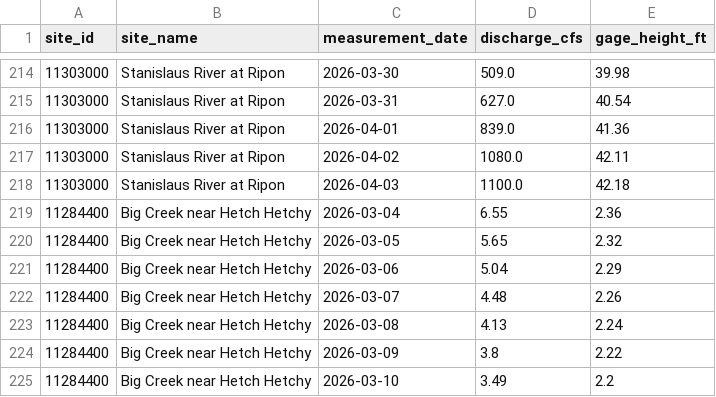
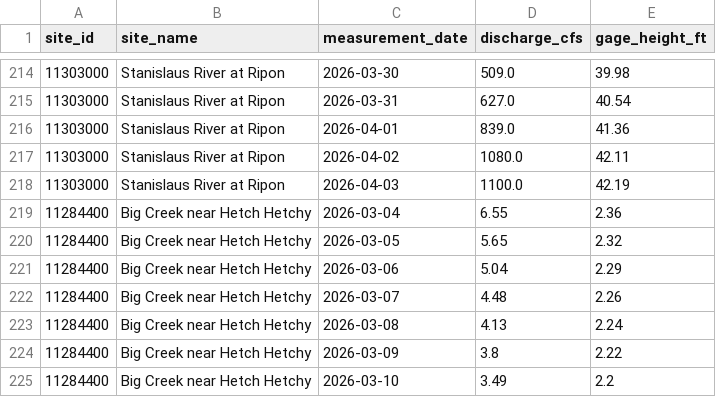
Before and after one commit to bdgroves/sierra-flow-cobol, a CSV file: streamflow.csv, drawn as a sheet; only a part is shown, gaps mark what is left out; the diff covers the shown part only.

```diff
--- a/streamflow.csv
+++ b/streamflow.csv
@@ -217,3 +217,3 @@ site_id,site_name,measurement_date,discharge_cfs,gage_height_ft
 11303000,Stanislaus River at Ripon,2026-04-02,1080.0,42.11
-11303000,Stanislaus River at Ripon,2026-04-03,1100.0,42.18
+11303000,Stanislaus River at Ripon,2026-04-03,1100.0,42.19
 11284400,Big Creek near Hetch Hetchy,2026-03-04,6.55,2.36
```
Also changed, not shown: 10 edited cells elsewhere in this file, 1 other file.
